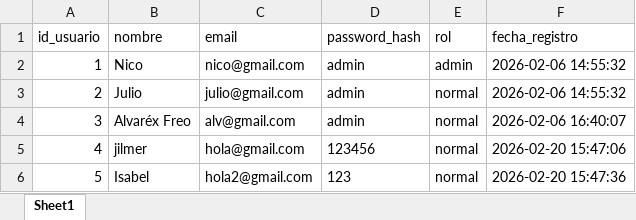
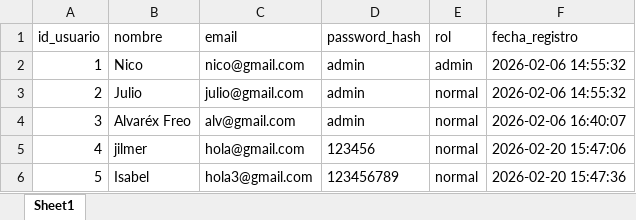
Before and after one commit to julio11916/software-de-oro, an Excel workbook: bd/usuarios.xlsx, sheet Sheet1, drawn as a sheet; values as stored, in another font and other column widths than the file's, no borders; the diff names each change by its address in the sheet, - before the commit and + after, or states it on an @@ line.

```diff
--- a/bd/usuarios.xlsx (sheet Sheet1)
+++ b/bd/usuarios.xlsx (sheet Sheet1)
-C6 (email): hola2@gmail.com
+C6 (email): hola3@gmail.com
-D6 (password_hash): 123
+D6 (password_hash): 123456789
```
Also changed, not shown: bd/registros.xlsx, 3 other files.
